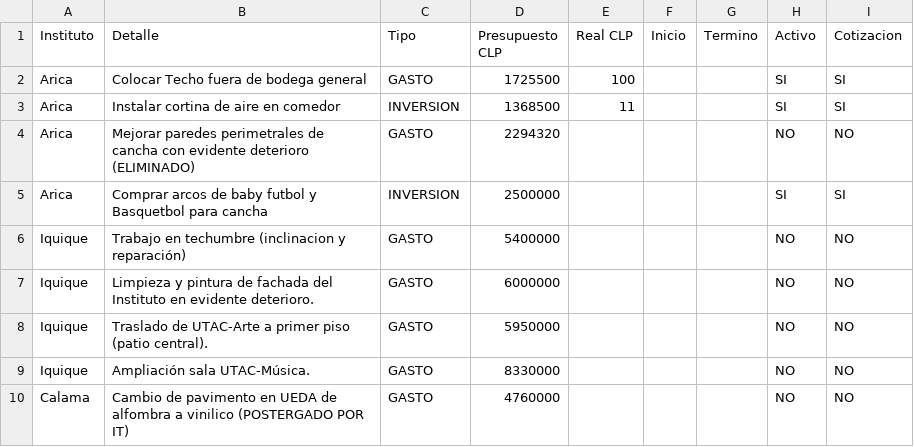
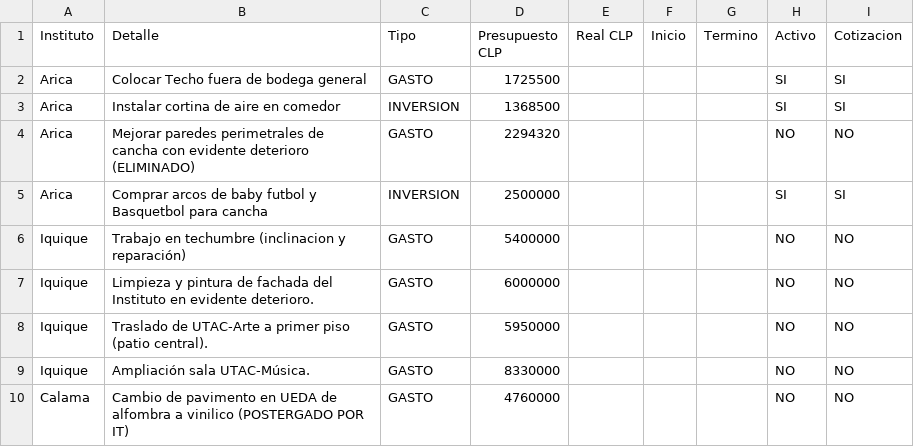
Before and after one commit to gberetta0316/planinfraestructurateleton, a CSV file: data.csv, drawn as a sheet; only a part is shown.

Commit message:
Actualizar data.csv desde el editor — 29-07-2026, 3:27:07 p. m.

```diff
--- a/data.csv
+++ b/data.csv
@@ -1,4 +1,4 @@
 Instituto;Detalle;Tipo;Presupuesto CLP;Real CLP;Inicio;Termino;Activo;Cotizacion
-Arica;Colocar Techo fuera de bodega general;GASTO;1725500;100;;;SI;SI
-Arica;Instalar cortina de aire en comedor;INVERSION;1368500;11;;;SI;SI
+Arica;Colocar Techo fuera de bodega general;GASTO;1725500;;;;SI;SI
+Arica;Instalar cortina de aire en comedor;INVERSION;1368500;;;;SI;SI
 Arica;Mejorar paredes perimetrales de cancha con evidente deterioro (ELIMINADO);GASTO;2294320;;;;NO;NO
```
